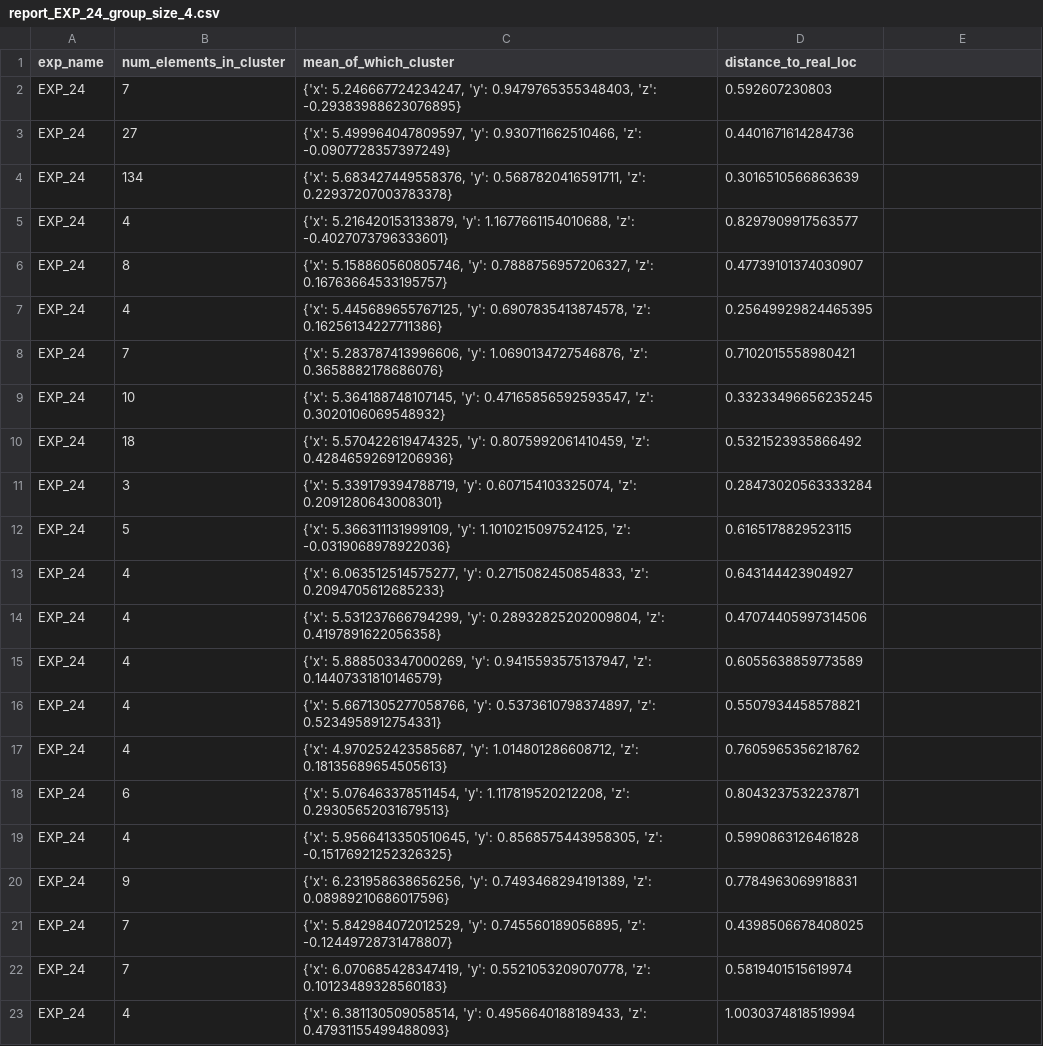
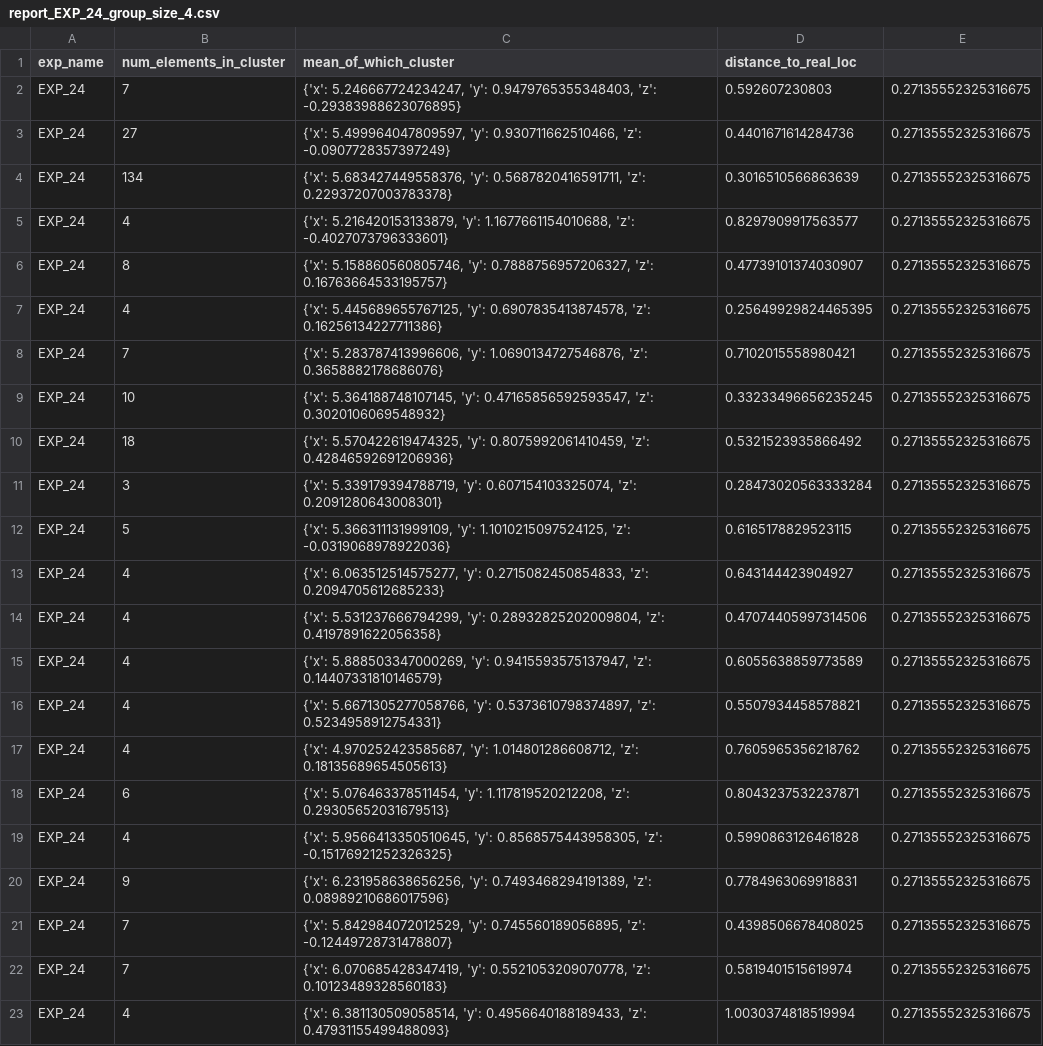
Before and after one commit to zub4t/bk-thesis, a CSV file: report/wifi_4/report_EXP_24_group_size_4.csv, drawn as a sheet.

```diff
--- a/report/wifi_4/report_EXP_24_group_size_4.csv
+++ b/report/wifi_4/report_EXP_24_group_size_4.csv
@@ -1,23 +1,23 @@
 exp_name,num_elements_in_cluster,mean_of_which_cluster,distance_to_real_loc
-EXP_24,7,"{'x': 5.246667724234247, 'y': 0.9479765355348403, 'z': -0.29383988623076895}",0.592607230803
-EXP_24,27,"{'x': 5.499964047809597, 'y': 0.930711662510466, 'z': -0.0907728357397249}",0.4401671614284736
-EXP_24,134,"{'x': 5.683427449558376, 'y': 0.5687820416591711, 'z': 0.22937207003783378}",0.3016510566863639
-EXP_24,4,"{'x': 5.216420153133879, 'y': 1.1677661154010688, 'z': -0.4027073796333601}",0.8297909917563577
-EXP_24,8,"{'x': 5.158860560805746, 'y': 0.7888756957206327, 'z': 0.16763664533195757}",0.47739101374030907
-EXP_24,4,"{'x': 5.445689655767125, 'y': 0.6907835413874578, 'z': 0.16256134227711386}",0.25649929824465395
-EXP_24,7,"{'x': 5.283787413996606, 'y': 1.0690134727546876, 'z': 0.3658882178686076}",0.7102015558980421
-EXP_24,10,"{'x': 5.364188748107145, 'y': 0.47165856592593547, 'z': 0.3020106069548932}",0.33233496656235245
-EXP_24,18,"{'x': 5.570422619474325, 'y': 0.8075992061410459, 'z': 0.42846592691206936}",0.5321523935866492
-EXP_24,3,"{'x': 5.339179394788719, 'y': 0.607154103325074, 'z': 0.2091280643008301}",0.28473020563333284
-EXP_24,5,"{'x': 5.366311131999109, 'y': 1.1010215097524125, 'z': -0.0319068978922036}",0.6165178829523115
-EXP_24,4,"{'x': 6.063512514575277, 'y': 0.2715082450854833, 'z': 0.2094705612685233}",0.643144423904927
-EXP_24,4,"{'x': 5.531237666794299, 'y': 0.28932825202009804, 'z': 0.4197891622056358}",0.47074405997314506
-EXP_24,4,"{'x': 5.888503347000269, 'y': 0.9415593575137947, 'z': 0.14407331810146579}",0.6055638859773589
-EXP_24,4,"{'x': 5.6671305277058766, 'y': 0.5373610798374897, 'z': 0.5234958912754331}",0.5507934458578821
-EXP_24,4,"{'x': 4.970252423585687, 'y': 1.014801286608712, 'z': 0.18135689654505613}",0.7605965356218762
-EXP_24,6,"{'x': 5.076463378511454, 'y': 1.117819520212208, 'z': 0.29305652031679513}",0.8043237532237871
-EXP_24,4,"{'x': 5.9566413350510645, 'y': 0.8568575443958305, 'z': -0.15176921252326325}",0.5990863126461828
-EXP_24,9,"{'x': 6.231958638656256, 'y': 0.7493468294191389, 'z': 0.08989210686017596}",0.7784963069918831
-EXP_24,7,"{'x': 5.842984072012529, 'y': 0.745560189056895, 'z': -0.12449728731478807}",0.4398506678408025
-EXP_24,7,"{'x': 6.070685428347419, 'y': 0.5521053209070778, 'z': 0.10123489328560183}",0.5819401515619974
-EXP_24,4,"{'x': 6.381130509058514, 'y': 0.4956640188189433, 'z': 0.47931155499488093}",1.0030374818519994
+EXP_24,7,"{'x': 5.246667724234247, 'y': 0.9479765355348403, 'z': -0.29383988623076895}",0.592607230803,0.27135552325316675
+EXP_24,27,"{'x': 5.499964047809597, 'y': 0.930711662510466, 'z': -0.0907728357397249}",0.4401671614284736,0.27135552325316675
+EXP_24,134,"{'x': 5.683427449558376, 'y': 0.5687820416591711, 'z': 0.22937207003783378}",0.3016510566863639,0.27135552325316675
+EXP_24,4,"{'x': 5.216420153133879, 'y': 1.1677661154010688, 'z': -0.4027073796333601}",0.8297909917563577,0.27135552325316675
+EXP_24,8,"{'x': 5.158860560805746, 'y': 0.7888756957206327, 'z': 0.16763664533195757}",0.47739101374030907,0.27135552325316675
+EXP_24,4,"{'x': 5.445689655767125, 'y': 0.6907835413874578, 'z': 0.16256134227711386}",0.25649929824465395,0.27135552325316675
+EXP_24,7,"{'x': 5.283787413996606, 'y': 1.0690134727546876, 'z': 0.3658882178686076}",0.7102015558980421,0.27135552325316675
+EXP_24,10,"{'x': 5.364188748107145, 'y': 0.47165856592593547, 'z': 0.3020106069548932}",0.33233496656235245,0.27135552325316675
+EXP_24,18,"{'x': 5.570422619474325, 'y': 0.8075992061410459, 'z': 0.42846592691206936}",0.5321523935866492,0.27135552325316675
+EXP_24,3,"{'x': 5.339179394788719, 'y': 0.607154103325074, 'z': 0.2091280643008301}",0.28473020563333284,0.27135552325316675
+EXP_24,5,"{'x': 5.366311131999109, 'y': 1.1010215097524125, 'z': -0.0319068978922036}",0.6165178829523115,0.27135552325316675
+EXP_24,4,"{'x': 6.063512514575277, 'y': 0.2715082450854833, 'z': 0.2094705612685233}",0.643144423904927,0.27135552325316675
+EXP_24,4,"{'x': 5.531237666794299, 'y': 0.28932825202009804, 'z': 0.4197891622056358}",0.47074405997314506,0.27135552325316675
+EXP_24,4,"{'x': 5.888503347000269, 'y': 0.9415593575137947, 'z': 0.14407331810146579}",0.6055638859773589,0.27135552325316675
+EXP_24,4,"{'x': 5.6671305277058766, 'y': 0.5373610798374897, 'z': 0.5234958912754331}",0.5507934458578821,0.27135552325316675
+EXP_24,4,"{'x': 4.970252423585687, 'y': 1.014801286608712, 'z': 0.18135689654505613}",0.7605965356218762,0.27135552325316675
+EXP_24,6,"{'x': 5.076463378511454, 'y': 1.117819520212208, 'z': 0.29305652031679513}",0.8043237532237871,0.27135552325316675
+EXP_24,4,"{'x': 5.9566413350510645, 'y': 0.8568575443958305, 'z': -0.15176921252326325}",0.5990863126461828,0.27135552325316675
+EXP_24,9,"{'x': 6.231958638656256, 'y': 0.7493468294191389, 'z': 0.08989210686017596}",0.7784963069918831,0.27135552325316675
+EXP_24,7,"{'x': 5.842984072012529, 'y': 0.745560189056895, 'z': -0.12449728731478807}",0.4398506678408025,0.27135552325316675
+EXP_24,7,"{'x': 6.070685428347419, 'y': 0.5521053209070778, 'z': 0.10123489328560183}",0.5819401515619974,0.27135552325316675
+EXP_24,4,"{'x': 6.381130509058514, 'y': 0.4956640188189433, 'z': 0.47931155499488093}",1.0030374818519994,0.27135552325316675
```
Also changed, not shown: report/wifi_4/report_EXP_0_group_size_4.csv, report/wifi_4/report_EXP_13_group_size_4.csv, 46 other files.
